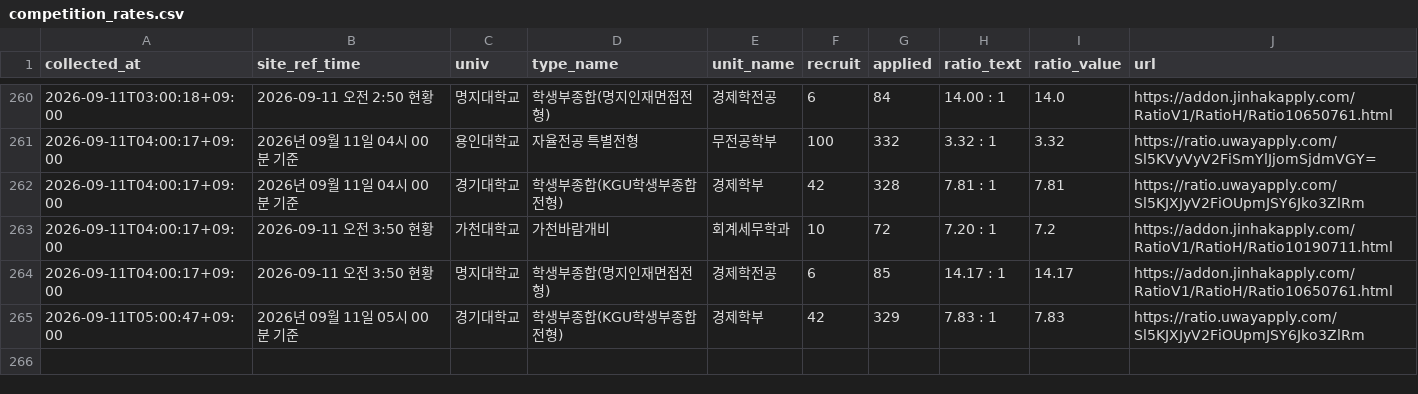
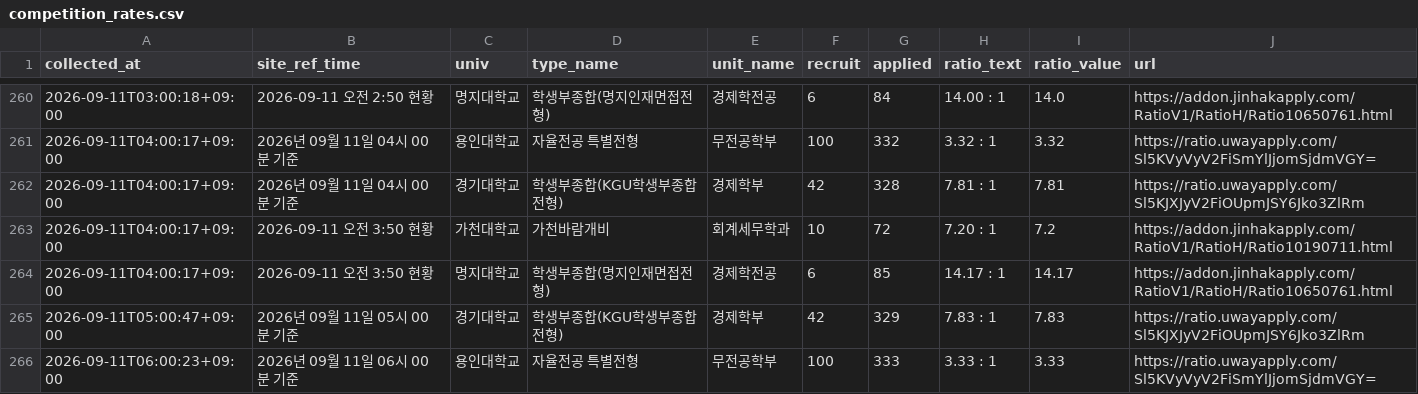
Before and after one commit to ninefactory/crw-x7k9m2p-comp, a CSV file: data/competition_rates.csv, drawn as a sheet; only a part is shown, gaps mark what is left out.

```diff
--- a/data/competition_rates.csv
+++ b/data/competition_rates.csv
@@ -265 +265,2 @@
 2026-09-11T05:00:47+09:00,2026년 09월 11일 05시 00분 기준,경기대학교,학생부종합(KGU학생부종합전형),경제학부,42,329,7.83 : 1,7.83,https://ratio.uwayapply.com/Sl5KJXJyV2FiOUpmJSY6Jko3ZlRm
+2026-09-11T06:00:23+09:00,2026년 09월 11일 06시 00분 기준,용인대학교,자율전공 특별전형,무전공학부,100,333,3.33 : 1,3.33,https://ratio.uwayapply.com/Sl5KVyVyV2FiSmYlJjomSjdmVGY=
```
Also changed, not shown: 1 other file.
